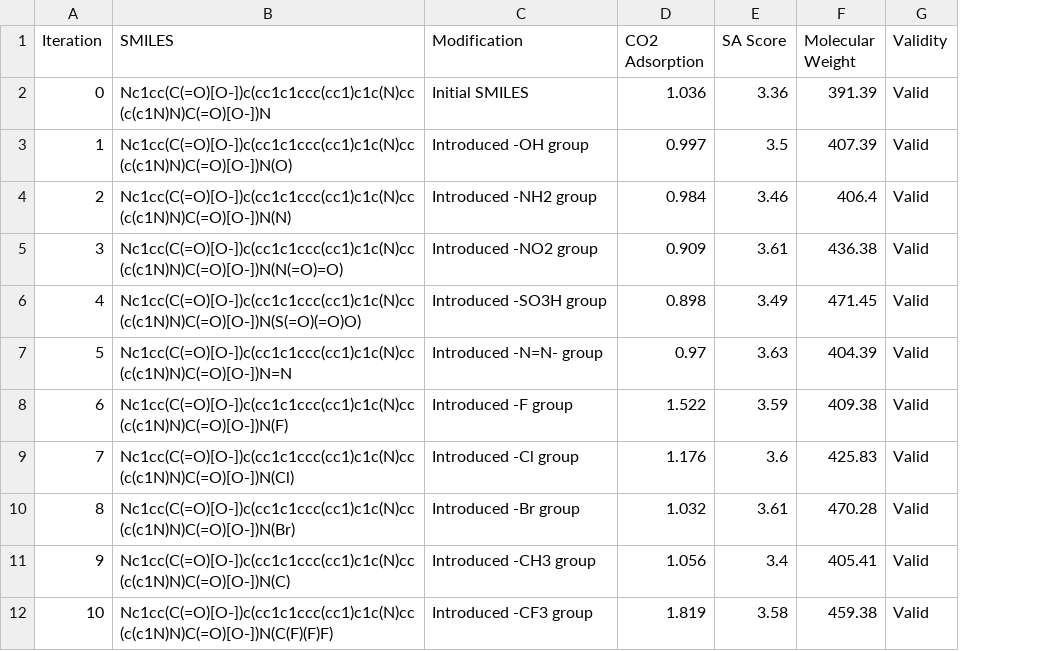
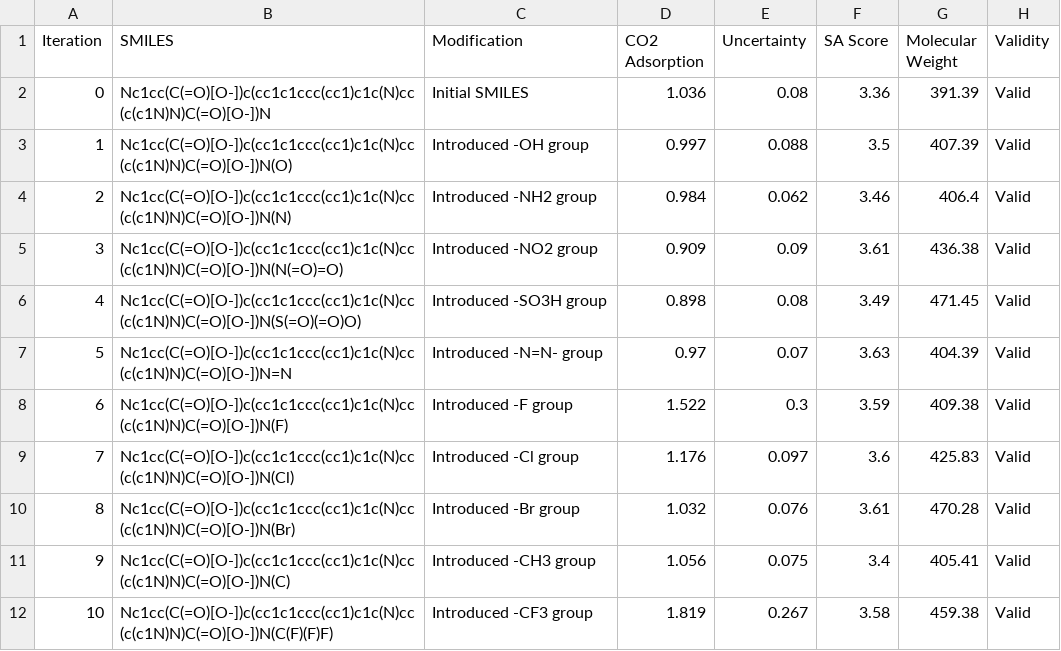
Before and after one commit to mehradans92/dZiner, a CSV file: paper/results/2.MOF-CO2-adsorption/CO2-20-it(1).csv, drawn as a sheet; only a part is shown; the diff names each change by its address in the sheet, - before the commit and + after, or states it on an @@ line.

Commit message:
added uncertainty in predictions for CO2

```diff
--- a/paper/results/2.MOF-CO2-adsorption/CO2-20-it(1).csv
+++ b/paper/results/2.MOF-CO2-adsorption/CO2-20-it(1).csv
+column E (Uncertainty), rows 2-12: 0.08 | 0.088 | 0.062 | 0.09 | 0.08 | 0.07 | 0.3 | 0.097 | 0.076 | 0.075 | 0.267
```
Also changed, not shown: paper/results/2.MOF-CO2-adsorption/CO2-20-it(0).csv.
